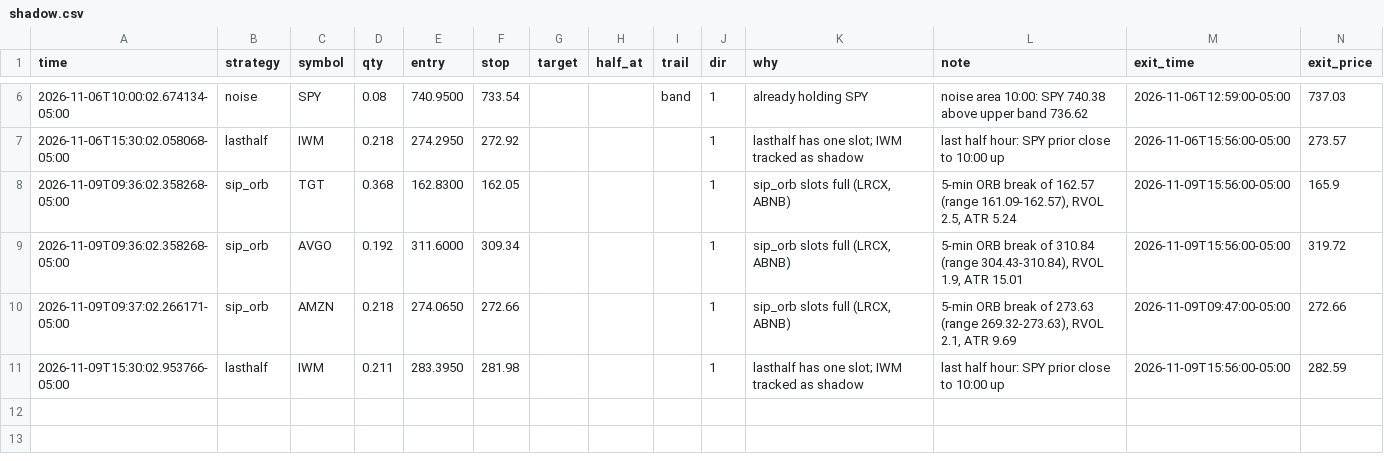
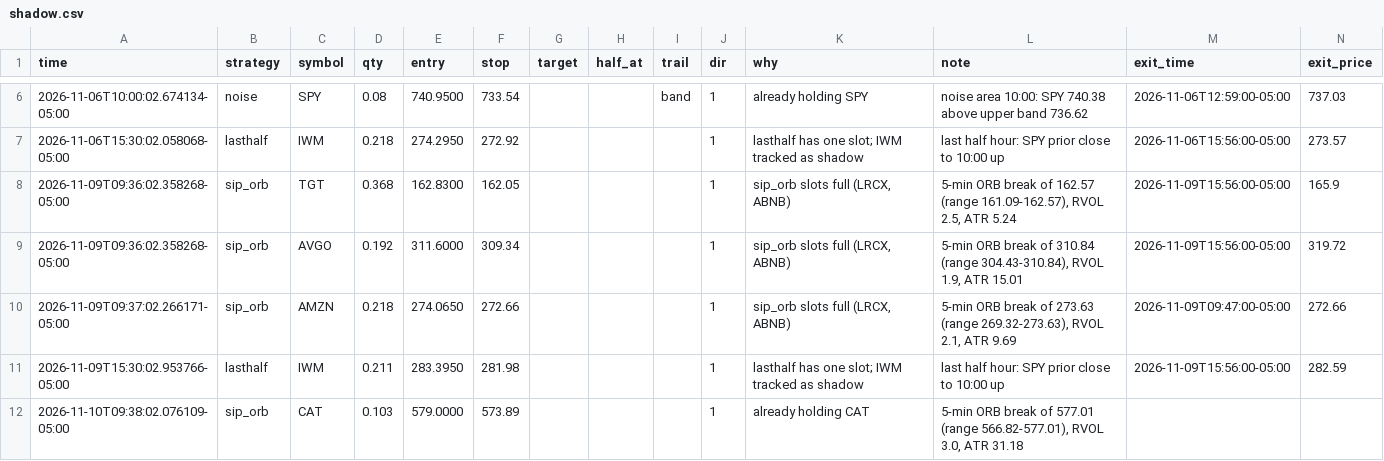
Before and after one commit to Studioluke/ponytail, a CSV file: trader/journal/shadow.csv, drawn as a sheet; only a part is shown, gaps mark what is left out; rows hold the shown columns only; the diff names each change by its address in the sheet, - before the commit and + after, or states it on an @@ line.

```diff
--- a/trader/journal/shadow.csv
+++ b/trader/journal/shadow.csv
+row 12: 2026-11-10T09:38:02.076109-05:00 | sip_orb | CAT | 0.103 | 579.0000 | 573.89 |  |  |  | 1 | already holding CAT | 5-min ORB break of 577.01 (range 566.82-577.01), RVOL 3.0, ATR 31.18
```
Also changed, not shown: trader/journal/trades.csv, 1 other file.
